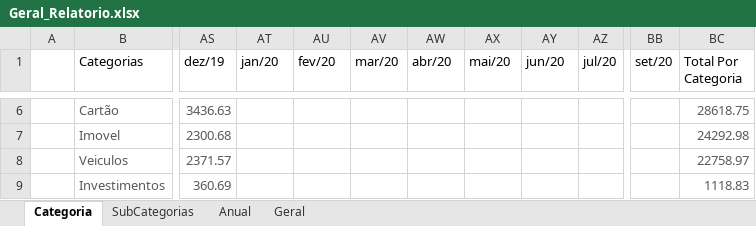
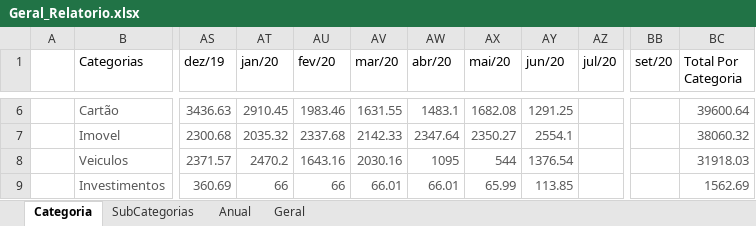
Before and after one commit to andrebonetti/Controle_Financeiro, an Excel workbook: Arquivos/Geral_Relatorio.xlsx, sheet Categoria, drawn as a sheet; only a part is shown, gaps mark what is left out; values as stored, in another font and other column widths than the file's, no borders; charts and pictures and table styles not drawn; the diff covers the shown part only; the diff names each change by its address in the sheet, - before the commit and + after, or states it on an @@ line.

```diff
--- a/Arquivos/Geral_Relatorio.xlsx (sheet Categoria)
+++ b/Arquivos/Geral_Relatorio.xlsx (sheet Categoria)
-AT6 (jan/20): (empty)
+AT6 (jan/20): 2910.45
-AU6 (fev/20): (empty)
+AU6 (fev/20): 1983.46
-AV6 (mar/20): (empty)
+AV6 (mar/20): 1631.55
-AW6 (abr/20): (empty)
+AW6 (abr/20): 1483.1
-AX6 (mai/20): (empty)
+AX6 (mai/20): 1682.08
-AY6 (jun/20): (empty)
+AY6 (jun/20): 1291.25
-BC6 (Total Por Categoria): 28618.75
+BC6 (Total Por Categoria): 39600.64
-AT7 (jan/20): (empty)
+AT7 (jan/20): 2035.32
-AU7 (fev/20): (empty)
+AU7 (fev/20): 2337.68
-AV7 (mar/20): (empty)
+AV7 (mar/20): 2142.33
-AW7 (abr/20): (empty)
+AW7 (abr/20): 2347.64
-AX7 (mai/20): (empty)
+AX7 (mai/20): 2350.27
-AY7 (jun/20): (empty)
+AY7 (jun/20): 2554.1
-BC7 (Total Por Categoria): 24292.98
+BC7 (Total Por Categoria): 38060.32
-AT8 (jan/20): (empty)
+AT8 (jan/20): 2470.2
-AU8 (fev/20): (empty)
+AU8 (fev/20): 1643.16
-AV8 (mar/20): (empty)
+AV8 (mar/20): 2030.16
-AW8 (abr/20): (empty)
+AW8 (abr/20): 1095
-AX8 (mai/20): (empty)
+AX8 (mai/20): 544
-AY8 (jun/20): (empty)
+AY8 (jun/20): 1376.54
-BC8 (Total Por Categoria): 22758.97
+BC8 (Total Por Categoria): 31918.03
-AT9 (jan/20): (empty)
+AT9 (jan/20): 66
-AU9 (fev/20): (empty)
+AU9 (fev/20): 66
-AV9 (mar/20): (empty)
+AV9 (mar/20): 66.01
-AW9 (abr/20): (empty)
+AW9 (abr/20): 66.01
-AX9 (mai/20): (empty)
+AX9 (mai/20): 65.99
-AY9 (jun/20): (empty)
+AY9 (jun/20): 113.85
-BC9 (Total Por Categoria): 1118.83
+BC9 (Total Por Categoria): 1562.69
```
Also changed, not shown: 1 added row and 65 edited cells elsewhere in this sheet, sheet Geral, formulas that keep their value, charts or pictures, Arquivos/Acerto AP.xlsx, Arquivos/Casamento.xlsx, 29 other files.
